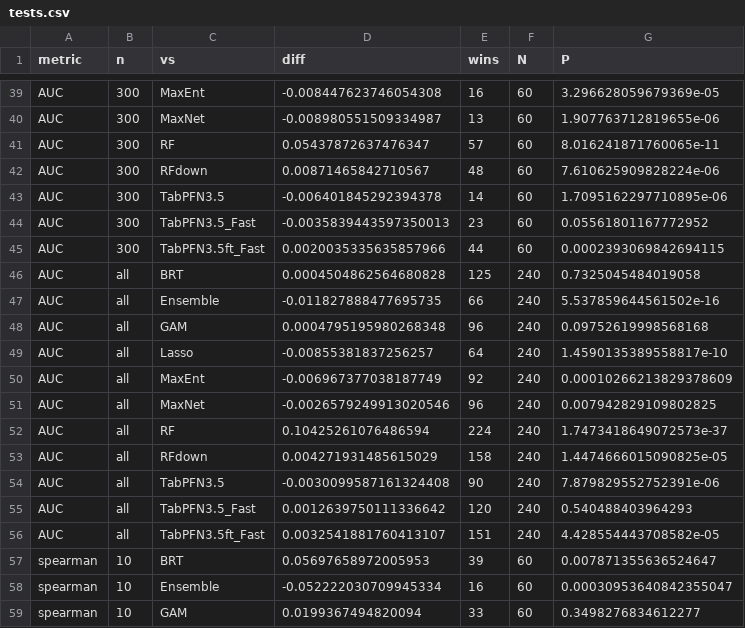
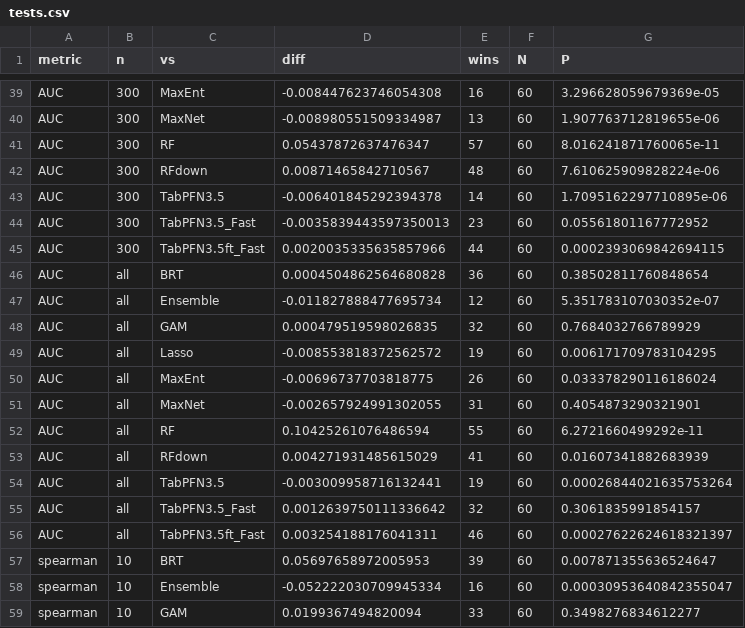
Before and after one commit to hideyuki-doi/tabfm-distribution, a CSV file: results/v60/tests.csv, drawn as a sheet; only a part is shown, gaps mark what is left out; the diff covers the shown part only.

```diff
--- a/results/v60/tests.csv
+++ b/results/v60/tests.csv
@@ -45,13 +45,13 @@ AUC,300,TabPFN3.5_Fast,-0.0035839443597350013,23,60,0.05561801167772952
 AUC,300,TabPFN3.5ft_Fast,0.0020035335635857966,44,60,0.0002393069842694115
-AUC,all,BRT,0.0004504862564680828,125,240,0.7325045484019058
-AUC,all,Ensemble,-0.011827888477695735,66,240,5.537859644561502e-16
-AUC,all,GAM,0.0004795195980268348,96,240,0.09752619998568168
-AUC,all,Lasso,-0.00855381837256257,64,240,1.4590135389558817e-10
-AUC,all,MaxEnt,-0.006967377038187749,92,240,0.00010266213829378609
-AUC,all,MaxNet,-0.0026579249913020546,96,240,0.007942829109802825
-AUC,all,RF,0.10425261076486594,224,240,1.7473418649072573e-37
-AUC,all,RFdown,0.004271931485615029,158,240,1.4474666015090825e-05
-AUC,all,TabPFN3.5,-0.0030099587161324408,90,240,7.879829552752391e-06
-AUC,all,TabPFN3.5_Fast,0.0012639750111336642,120,240,0.540488403964293
-AUC,all,TabPFN3.5ft_Fast,0.0032541881760413107,151,240,4.428554443708582e-05
+AUC,all,BRT,0.0004504862564680828,36,60,0.38502811760848654
+AUC,all,Ensemble,-0.011827888477695734,12,60,5.351783107030352e-07
+AUC,all,GAM,0.000479519598026835,32,60,0.7684032766789929
+AUC,all,Lasso,-0.008553818372562572,19,60,0.006171709783104295
+AUC,all,MaxEnt,-0.00696737703818775,26,60,0.033378290116186024
+AUC,all,MaxNet,-0.002657924991302055,31,60,0.4054873290321901
+AUC,all,RF,0.10425261076486594,55,60,6.2721660499292e-11
+AUC,all,RFdown,0.004271931485615029,41,60,0.01607341882683939
+AUC,all,TabPFN3.5,-0.003009958716132441,19,60,0.00026844021635753264
+AUC,all,TabPFN3.5_Fast,0.0012639750111336642,32,60,0.3061835991854157
+AUC,all,TabPFN3.5ft_Fast,0.003254188176041311,46,60,0.00027622624618321397
 spearman,10,BRT,0.05697658972005953,39,60,0.007871355636524647
```
Also changed, not shown: 80 edited cells elsewhere in this file, results/v60/bg5_summary.csv, results/v61/tests.csv, 6 other files.
